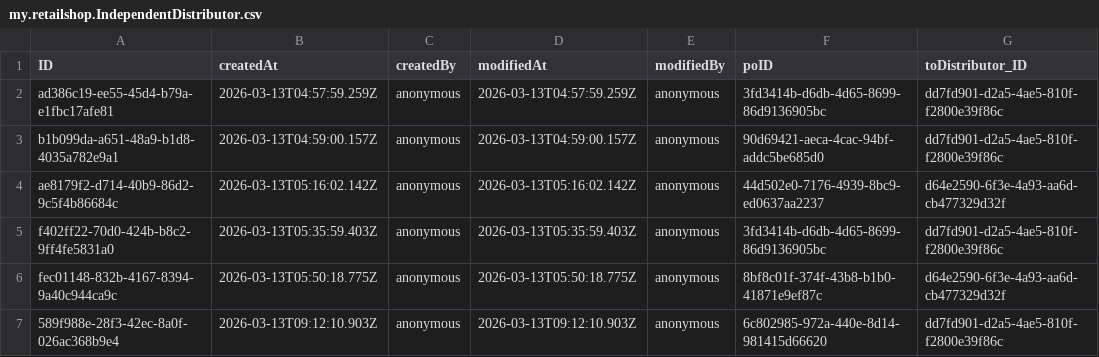
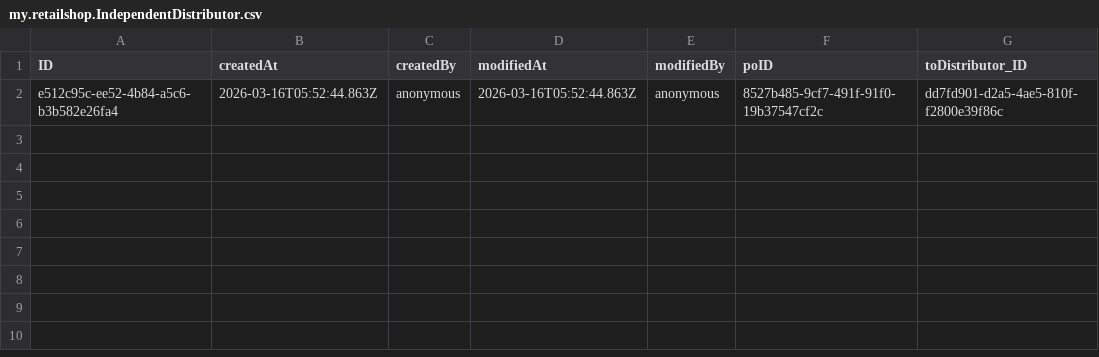
Before and after one commit to Shobhitha-Bhat/Retail_Inventory_And_Billing_Mgmt_System-V2-, a CSV file: db/data/my.retailshop.IndependentDistributor.csv, drawn as a sheet.

```diff
--- a/db/data/my.retailshop.IndependentDistributor.csv
+++ b/db/data/my.retailshop.IndependentDistributor.csv
@@ -1,7 +1,2 @@
 ID,createdAt,createdBy,modifiedAt,modifiedBy,poID,toDistributor_ID
-ad386c19-ee55-45d4-b79a-e1fbc17afe81,2026-03-13T04:57:59.259Z,anonymous,2026-03-13T04:57:59.259Z,anonymous,3fd3414b-d6db-4d65-8699-86d9136905bc,dd7fd901-d2a5-4ae5-810f-f2800e39f86c
-b1b099da-a651-48a9-b1d8-4035a782e9a1,2026-03-13T04:59:00.157Z,anonymous,2026-03-13T04:59:00.157Z,anonymous,90d69421-aeca-4cac-94bf-addc5be685d0,dd7fd901-d2a5-4ae5-810f-f2800e39f86c
-ae8179f2-d714-40b9-86d2-9c5f4b86684c,2026-03-13T05:16:02.142Z,anonymous,2026-03-13T05:16:02.142Z,anonymous,44d502e0-7176-4939-8bc9-ed0637aa2237,d64e2590-6f3e-4a93-aa6d-cb477329d32f
-f402ff22-70d0-424b-b8c2-9ff4fe5831a0,2026-03-13T05:35:59.403Z,anonymous,2026-03-13T05:35:59.403Z,anonymous,3fd3414b-d6db-4d65-8699-86d9136905bc,dd7fd901-d2a5-4ae5-810f-f2800e39f86c
-fec01148-832b-4167-8394-9a40c944ca9c,2026-03-13T05:50:18.775Z,anonymous,2026-03-13T05:50:18.775Z,anonymous,8bf8c01f-374f-43b8-b1b0-41871e9ef87c,d64e2590-6f3e-4a93-aa6d-cb477329d32f
-589f988e-28f3-42ec-8a0f-026ac368b9e4,2026-03-13T09:12:10.903Z,anonymous,2026-03-13T09:12:10.903Z,anonymous,6c802985-972a-440e-8d14-981415d66620,dd7fd901-d2a5-4ae5-810f-f2800e39f86c
+e512c95c-ee52-4b84-a5c6-b3b582e26fa4,2026-03-16T05:52:44.863Z,anonymous,2026-03-16T05:52:44.863Z,anonymous,8527b485-9cf7-491f-91f0-19b37547cf2c,dd7fd901-d2a5-4ae5-810f-f2800e39f86c
```
Also changed, not shown: db/data/my.retailshop.DistributorOrderItems.csv, db/data/my.retailshop.PO.csv, 9 other files.
